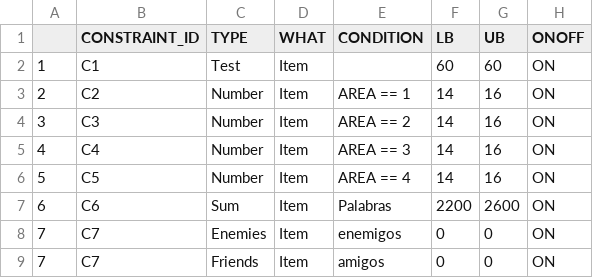
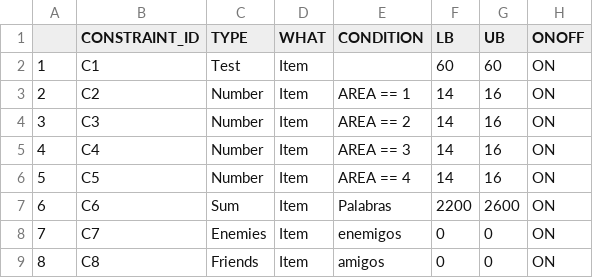
Before and after one commit to asaade/ensamble.jl, a CSV file: src/data/constraints.csv, drawn as a sheet.

```diff
--- a/src/data/constraints.csv
+++ b/src/data/constraints.csv
@@ -8,2 +8,2 @@
 7,C7,Enemies,Item,enemigos,0,0,ON
-7,C7,Friends,Item,amigos,0,0,ON
+8,C8,Friends,Item,amigos,0,0,ON
```
Also changed, not shown: 15 other files.
